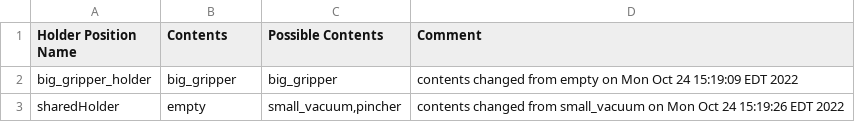
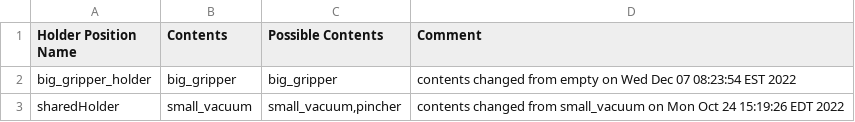
Before and after one commit to wshackle/aprs-framework, a CSV file: example_settings/multiple_simulated_systems_settings/simulated_motoman/simulated_motoman_props_actionsToCrclProperties.txt.toolHolderContents.csv, drawn as a sheet.

```diff
--- a/example_settings/multiple_simulated_systems_settings/simulated_motoman/simulated_motoman_props_actionsToCrclProperties.txt.toolHolderContents.csv
+++ b/example_settings/multiple_simulated_systems_settings/simulated_motoman/simulated_motoman_props_actionsToCrclProperties.txt.toolHolderContents.csv
@@ -1,3 +1,3 @@
 Holder Position Name,Contents,Possible Contents,Comment
-big_gripper_holder,big_gripper,big_gripper,contents changed from empty on Mon Oct 24 15:19:09 EDT 2022
-sharedHolder,empty,"small_vacuum,pincher",contents changed from small_vacuum on Mon Oct 24 15:19:26 EDT 2022
+big_gripper_holder,big_gripper,big_gripper,contents changed from empty on Wed Dec 07 08:23:54 EST 2022
+sharedHolder,small_vacuum,"small_vacuum,pincher",contents changed from small_vacuum on Mon Oct 24 15:19:26 EDT 2022
```
Also changed, not shown: example_settings/multiple_simulated_systems_settings/multisim9.csv, example_settings/multiple_simulated_systems_settings/sharedTools.csv, 22 other files.
